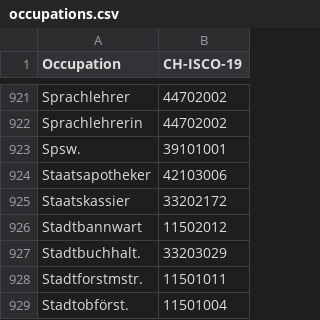
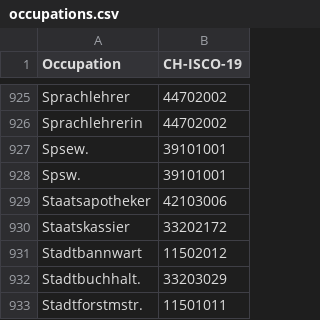
Before and after one commit to brawer/bern-addresses, a CSV file: src/occupations.csv, drawn as a sheet; only a part is shown, gaps mark what is left out; the shorter side is filled out with more unchanged rows; the diff covers the shown part only.

```diff
--- a/src/occupations.csv
+++ b/src/occupations.csv
@@ -922,2 +926,3 @@ Sprachlehrer,44702002
 Sprachlehrerin,44702002
+Spsew.,39101001
 Spsw.,39101001
```
Also changed, not shown: 7 added rows elsewhere in this file.
